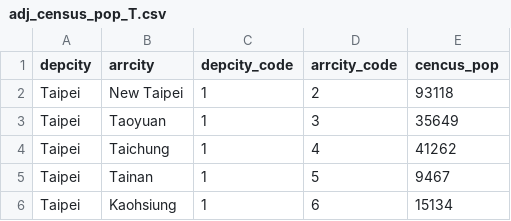
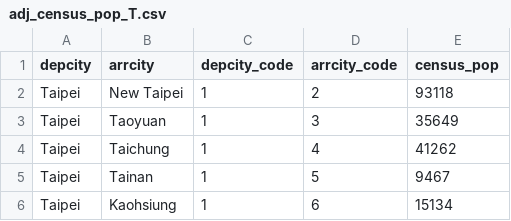
Before and after one commit to errard70101/SSQ_Election, a CSV file: adj_census_pop_T.csv, drawn as a sheet; only a part is shown.

```diff
--- a/adj_census_pop_T.csv
+++ b/adj_census_pop_T.csv
@@ -1,2 +1,2 @@
-depcity,arrcity,depcity_code,arrcity_code,cencus_pop
+depcity,arrcity,depcity_code,arrcity_code,census_pop
 Taipei,New Taipei,1,2,93118
```
Also changed, not shown: 6 other files.
